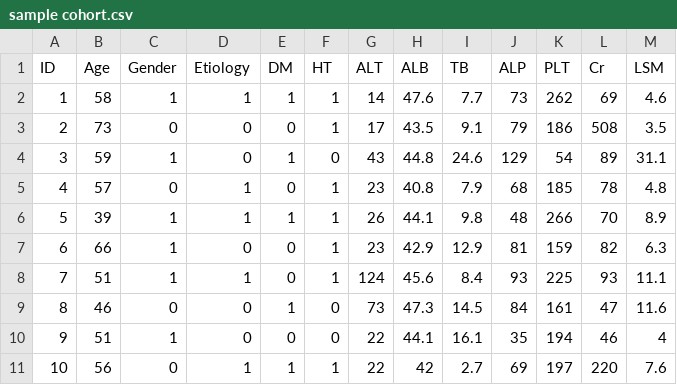
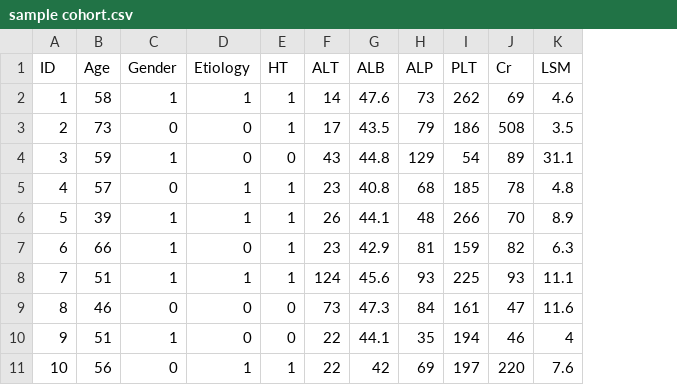
Before and after one commit to tcfyip/SMART-HCC-score, a CSV file: docs/sample cohort.csv, drawn as a sheet; the diff names each change by its address in the sheet, - before the commit and + after, or states it on an @@ line.

Commit message:
Update LSM-XGB HCC score and sample cohort

```diff
--- a/docs/sample cohort.csv
+++ b/docs/sample cohort.csv
-column E (DM), rows 2-11: 1 | 0 | 1 | 0 | 1 | 0 | 0 | 1 | 0 | 1
-column I (TB), rows 2-11: 7.7 | 9.1 | 24.6 | 7.9 | 9.8 | 12.9 | 8.4 | 14.5 | 16.1 | 2.7
```
Also changed, not shown: 1 other file.
